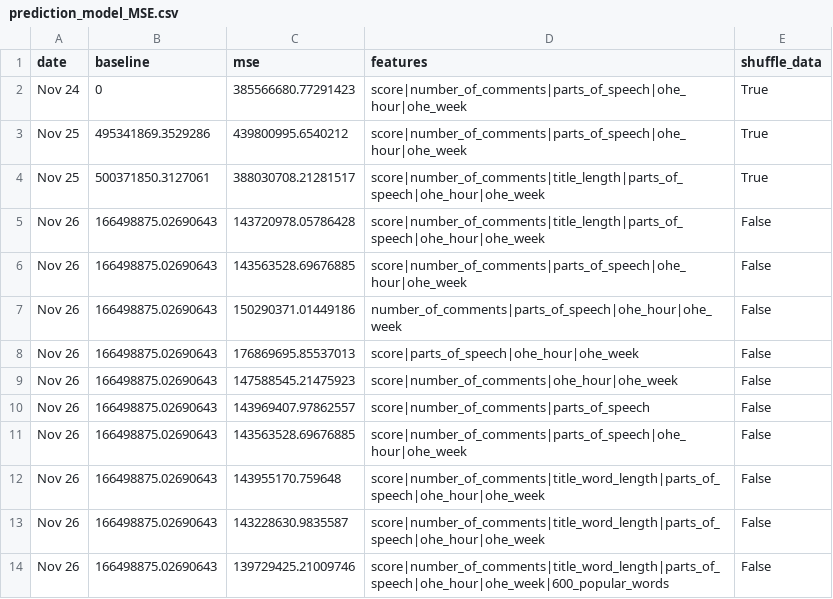
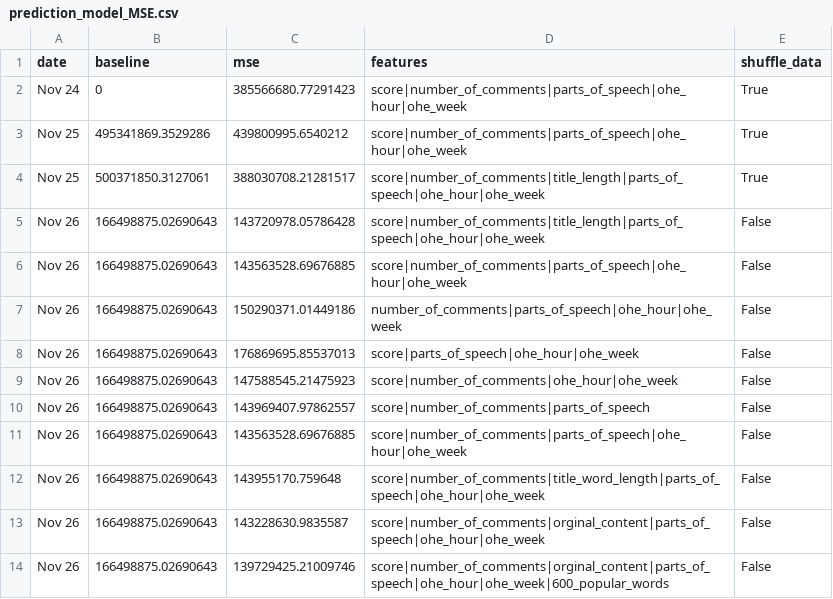
Before and after one commit to DonaldWolfson/Prediction-Model, a CSV file: data/prediction_model_MSE.csv, drawn as a sheet.

```diff
--- a/data/prediction_model_MSE.csv
+++ b/data/prediction_model_MSE.csv
@@ -12,3 +12,3 @@ Nov 26,166498875.02690643,143563528.69676885,score|number_of_comments|parts_of_s
 Nov 26,166498875.02690643,143955170.759648,score|number_of_comments|title_word_length|parts_of_speech|ohe_hour|ohe_week,False
-Nov 26,166498875.02690643,143228630.9835587,score|number_of_comments|title_word_length|parts_of_speech|ohe_hour|ohe_week,False
-Nov 26,166498875.02690643,139729425.21009746,score|number_of_comments|title_word_length|parts_of_speech|ohe_hour|ohe_week|600_popular_words,False
+Nov 26,166498875.02690643,143228630.9835587,score|number_of_comments|orginal_content|parts_of_speech|ohe_hour|ohe_week,False
+Nov 26,166498875.02690643,139729425.21009746,score|number_of_comments|orginal_content|parts_of_speech|ohe_hour|ohe_week|600_popular_words,False
```
Also changed, not shown: 1 other file.
